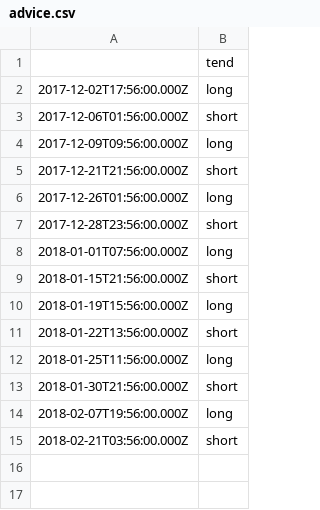
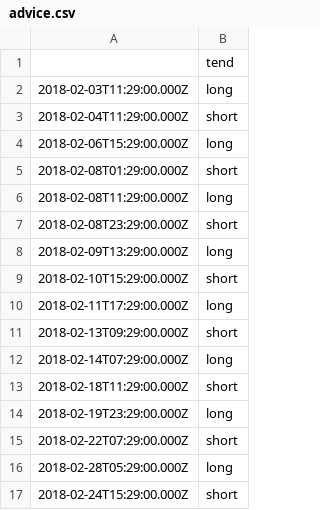
Before and after one commit to pauljherrera/gekko_python, a CSV file: python_gekko/static/advice.csv, drawn as a sheet.

```diff
--- a/python_gekko/static/advice.csv
+++ b/python_gekko/static/advice.csv
@@ -1,15 +1,17 @@
 ,tend
-2017-12-02T17:56:00.000Z,long
-2017-12-06T01:56:00.000Z,short
-2017-12-09T09:56:00.000Z,long
-2017-12-21T21:56:00.000Z,short
-2017-12-26T01:56:00.000Z,long
-2017-12-28T23:56:00.000Z,short
-2018-01-01T07:56:00.000Z,long
-2018-01-15T21:56:00.000Z,short
-2018-01-19T15:56:00.000Z,long
-2018-01-22T13:56:00.000Z,short
-2018-01-25T11:56:00.000Z,long
-2018-01-30T21:56:00.000Z,short
-2018-02-07T19:56:00.000Z,long
-2018-02-21T03:56:00.000Z,short
+2018-02-03T11:29:00.000Z,long
+2018-02-04T11:29:00.000Z,short
+2018-02-06T15:29:00.000Z,long
+2018-02-08T01:29:00.000Z,short
+2018-02-08T11:29:00.000Z,long
+2018-02-08T23:29:00.000Z,short
+2018-02-09T13:29:00.000Z,long
+2018-02-10T15:29:00.000Z,short
+2018-02-11T17:29:00.000Z,long
+2018-02-13T09:29:00.000Z,short
+2018-02-14T07:29:00.000Z,long
+2018-02-18T11:29:00.000Z,short
+2018-02-19T23:29:00.000Z,long
+2018-02-22T07:29:00.000Z,short
+2018-02-28T05:29:00.000Z,long
+2018-02-24T15:29:00.000Z,short
```
Also changed, not shown: 2 other files.
